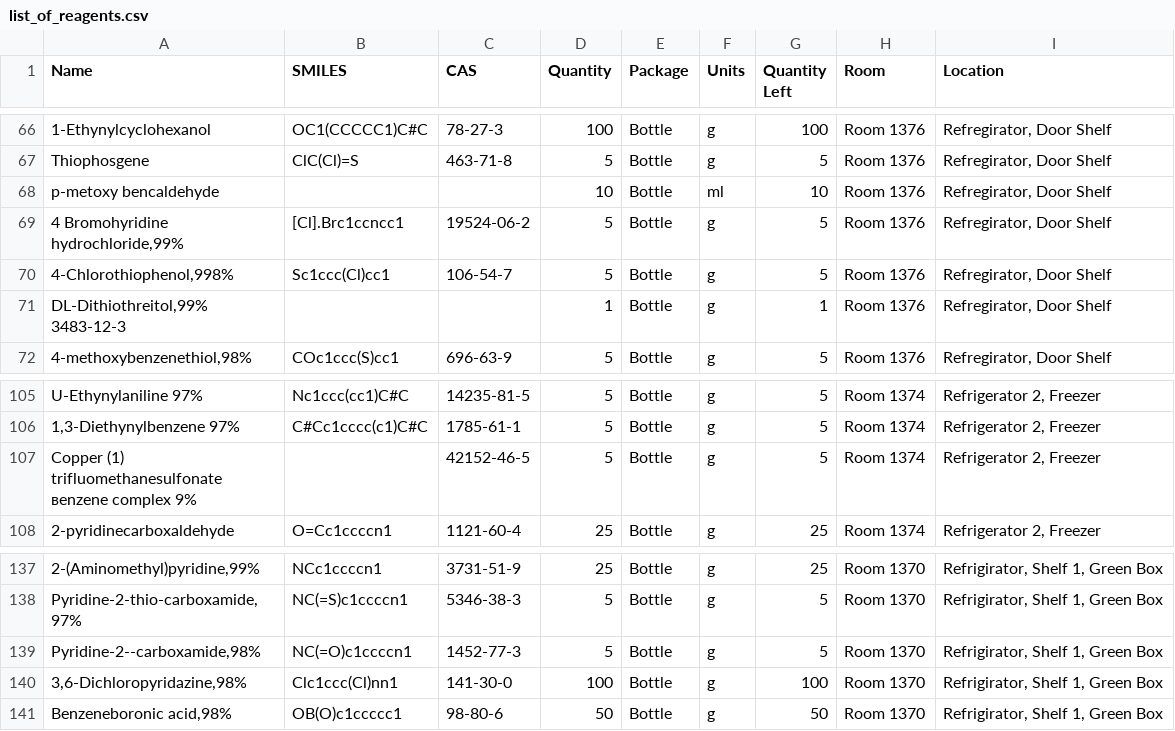
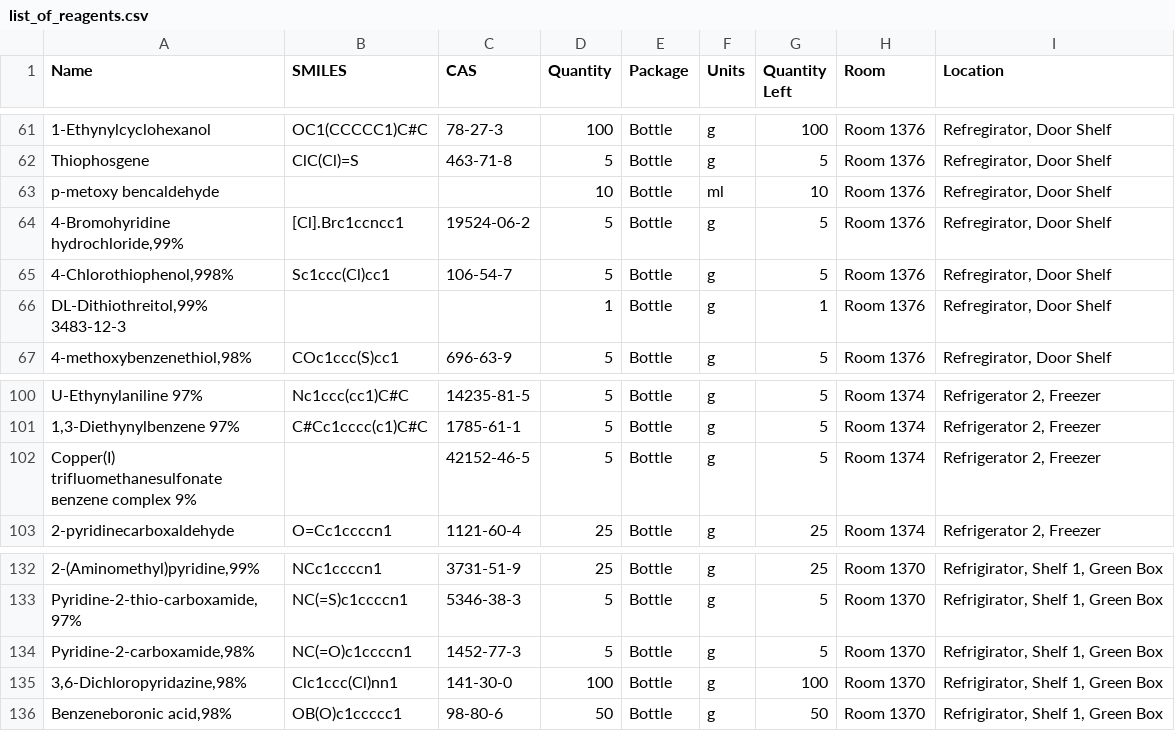
Before and after one commit to Quantori-Academy/mayfly-requirements, a CSV file: data/list_of_reagents.csv, drawn as a sheet; only a part is shown, gaps mark what is left out; addresses are those after the commit; the diff covers the shown part only; the diff names each change by its address in the sheet, - before the commit and + after, or states it on an @@ line.

```diff
--- a/data/list_of_reagents.csv
+++ b/data/list_of_reagents.csv
-A64 (Name): 4 Bromohyridine hydrochloride,99%
+A64 (Name): 4-Bromohyridine hydrochloride,99%
-A102 (Name): Copper (1) trifluomethanesulfonate вenzene…
+A102 (Name): Copper(I) trifluomethanesulfonate вenzene…
-A134 (Name): Pyridine-2--carboxamide,98%
+A134 (Name): Pyridine-2-carboxamide,98%
```
Also changed, not shown: 5 removed rows and 3 edited cells elsewhere in this file, 1 other file.
